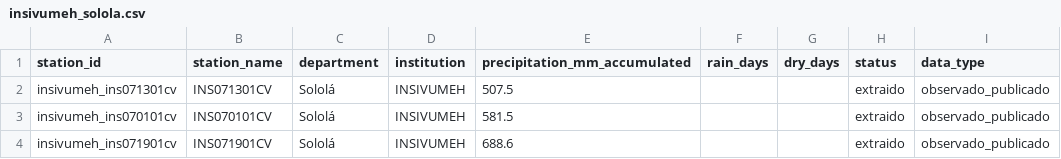
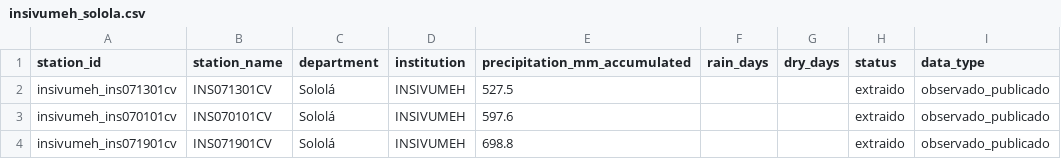
Before and after one commit to geograficaaala/MTA, a CSV file: docs/data/precipitaciones/insivumeh_solola.csv, drawn as a sheet; only a part is shown; the diff names each change by its address in the sheet, - before the commit and + after, or states it on an @@ line.

```diff
--- a/docs/data/precipitaciones/insivumeh_solola.csv
+++ b/docs/data/precipitaciones/insivumeh_solola.csv
-E2 (precipitation_mm_accumulated): 507.5
+E2 (precipitation_mm_accumulated): 527.5
-E3 (precipitation_mm_accumulated): 581.5
+E3 (precipitation_mm_accumulated): 597.6
-E4 (precipitation_mm_accumulated): 688.6
+E4 (precipitation_mm_accumulated): 698.8
```
Also changed, not shown: docs/data/precipitaciones/estaciones_precipitacion.csv, docs/data/precipitaciones/historico/2026/2026-10.csv, 11 other files.
